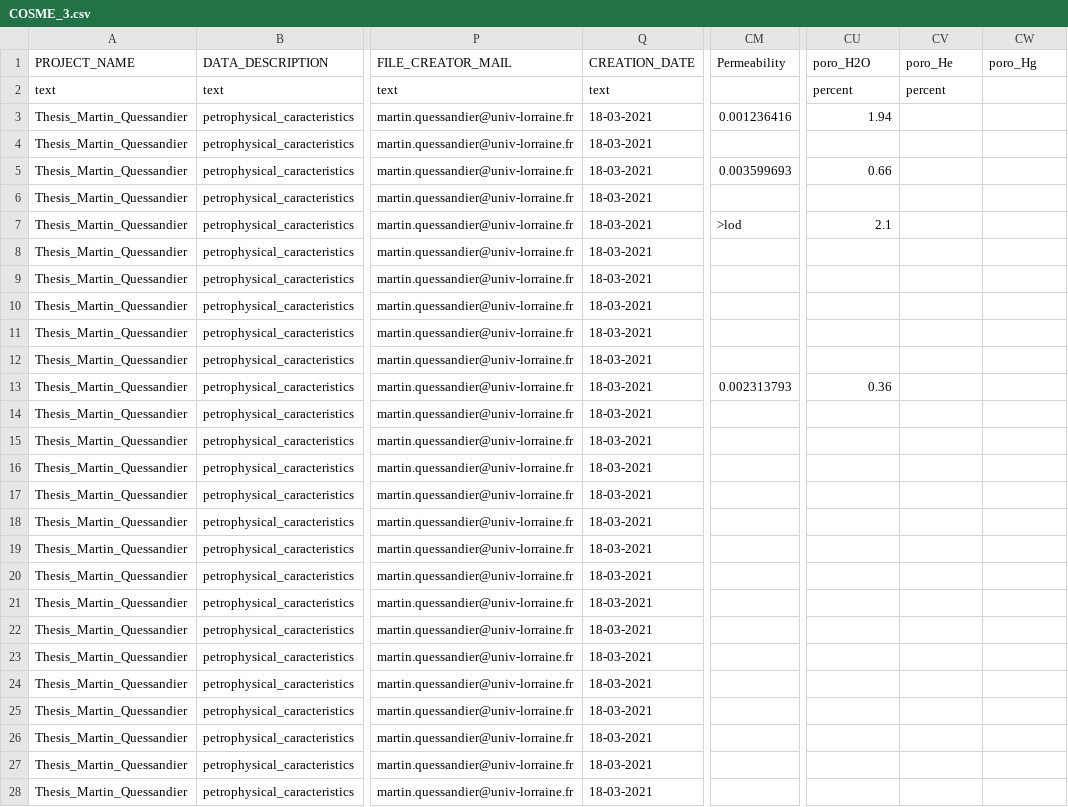
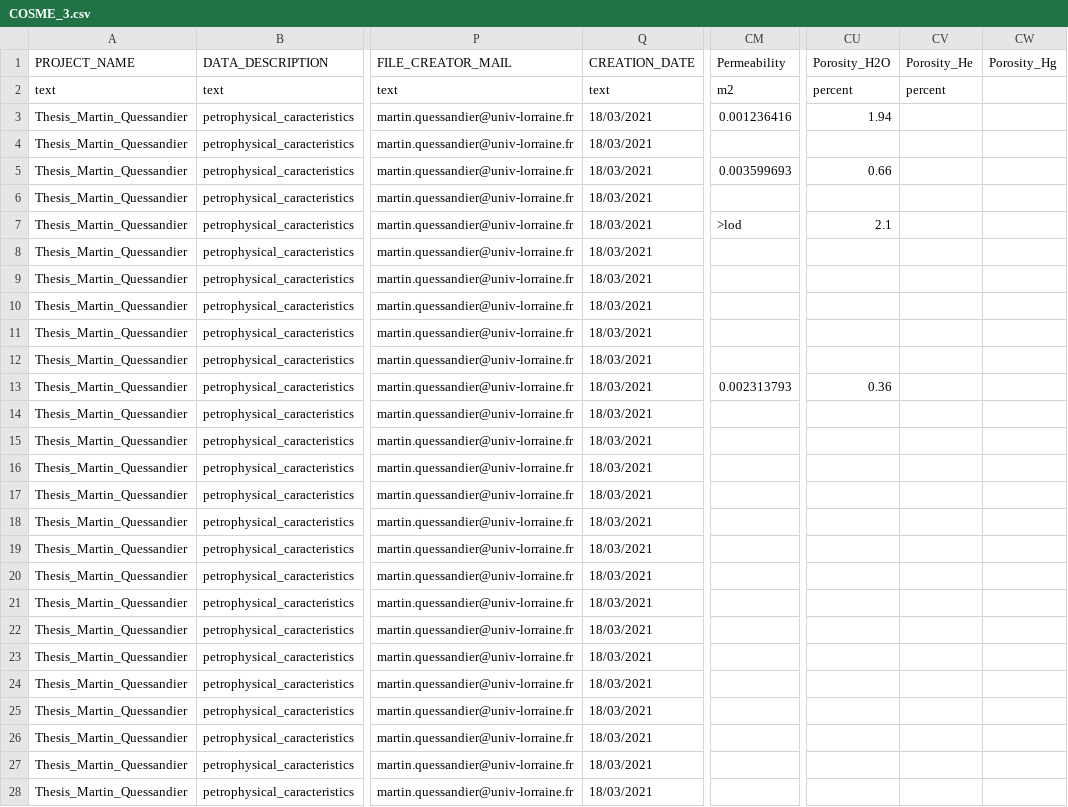
Before and after one commit to PaulMarchal3615/database_compiled_tools, a CSV file: example_files/COSME_3.csv, drawn as a sheet; only a part is shown, gaps mark what is left out; the diff covers the shown part only; the diff names each change by its address in the sheet, - before the commit and + after, or states it on an @@ line.

```diff
--- a/example_files/COSME_3.csv
+++ b/example_files/COSME_3.csv
-CU1: poro_H2O
+CU1: Porosity_H2O
-CV1: poro_He
+CV1: Porosity_He
-CW1: poro_Hg
+CW1: Porosity_Hg
-CM2 (Permeability): (empty)
+CM2 (Permeability): m2
-Q3:Q28 (CREATION_DATE): 18-03-2021
+Q3:Q28 (CREATION_DATE): 18/03/2021
```
Also changed, not shown: 164 edited cells elsewhere in this file, 8 other files.
